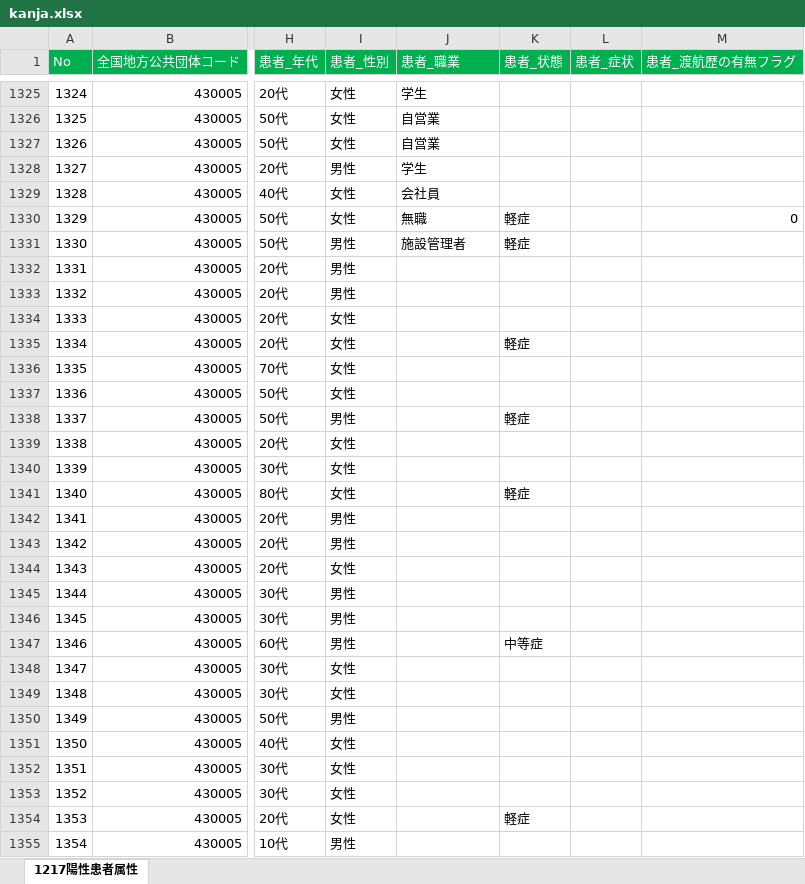
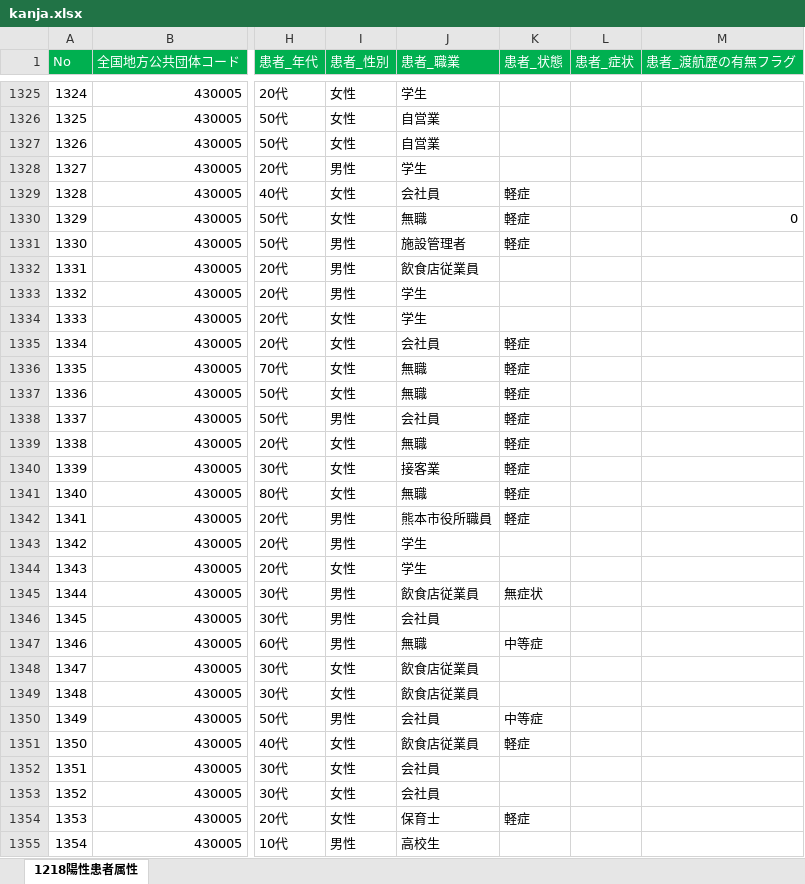
Before and after one commit to makoragi/kumamoto-covid19, an Excel workbook: kanja.xlsx, sheet 1218陽性患者属性, drawn as a sheet; only a part is shown, gaps mark what is left out; values as stored, in another font and other column widths than the file's, no borders; the diff covers the shown part only; the diff names each change by its address in the sheet, - before the commit and + after, or states it on an @@ line.

```diff
--- a/kanja.xlsx (sheet 1218陽性患者属性)
+++ b/kanja.xlsx (sheet 1218陽性患者属性)
-sheet tab: 1217陽性患者属性
+sheet tab: 1218陽性患者属性
-K1329 (患者_状態): (empty)
+K1329 (患者_状態): 軽症
-J1332 (患者_職業): (empty)
+J1332 (患者_職業): 飲食店従業員
-J1333:J1334 (患者_職業): (empty)
+J1333:J1334 (患者_職業): 学生
-J1335 (患者_職業): (empty)
+J1335 (患者_職業): 会社員
-J1336:J1337 (患者_職業): (empty)
+J1336:J1337 (患者_職業): 無職
-K1336:K1337 (患者_状態): (empty)
+K1336:K1337 (患者_状態): 軽症
-J1338 (患者_職業): (empty)
+J1338 (患者_職業): 会社員
-J1339 (患者_職業): (empty)
+J1339 (患者_職業): 無職
-K1339:K1340 (患者_状態): (empty)
+K1339:K1340 (患者_状態): 軽症
-J1340 (患者_職業): (empty)
+J1340 (患者_職業): 接客業
-J1341 (患者_職業): (empty)
+J1341 (患者_職業): 無職
-J1342 (患者_職業): (empty)
+J1342 (患者_職業): 熊本市役所職員
-K1342 (患者_状態): (empty)
+K1342 (患者_状態): 軽症
-J1343:J1344 (患者_職業): (empty)
+J1343:J1344 (患者_職業): 学生
-J1345 (患者_職業): (empty)
+J1345 (患者_職業): 飲食店従業員
-K1345 (患者_状態): (empty)
+K1345 (患者_状態): 無症状
-J1346 (患者_職業): (empty)
+J1346 (患者_職業): 会社員
-J1347 (患者_職業): (empty)
+J1347 (患者_職業): 無職
-J1348:J1349 (患者_職業): (empty)
+J1348:J1349 (患者_職業): 飲食店従業員
-J1350 (患者_職業): (empty)
+J1350 (患者_職業): 会社員
-K1350 (患者_状態): (empty)
+K1350 (患者_状態): 中等症
-J1351 (患者_職業): (empty)
+J1351 (患者_職業): 飲食店従業員
-K1351 (患者_状態): (empty)
+K1351 (患者_状態): 軽症
-J1352:J1353 (患者_職業): (empty)
+J1352:J1353 (患者_職業): 会社員
-J1354 (患者_職業): (empty)
+J1354 (患者_職業): 保育士
-J1355 (患者_職業): (empty)
+J1355 (患者_職業): 高校生
```
Also changed, not shown: 29 added rows and 38 edited cells elsewhere in this sheet, kensa.xlsx, 1 other file.
